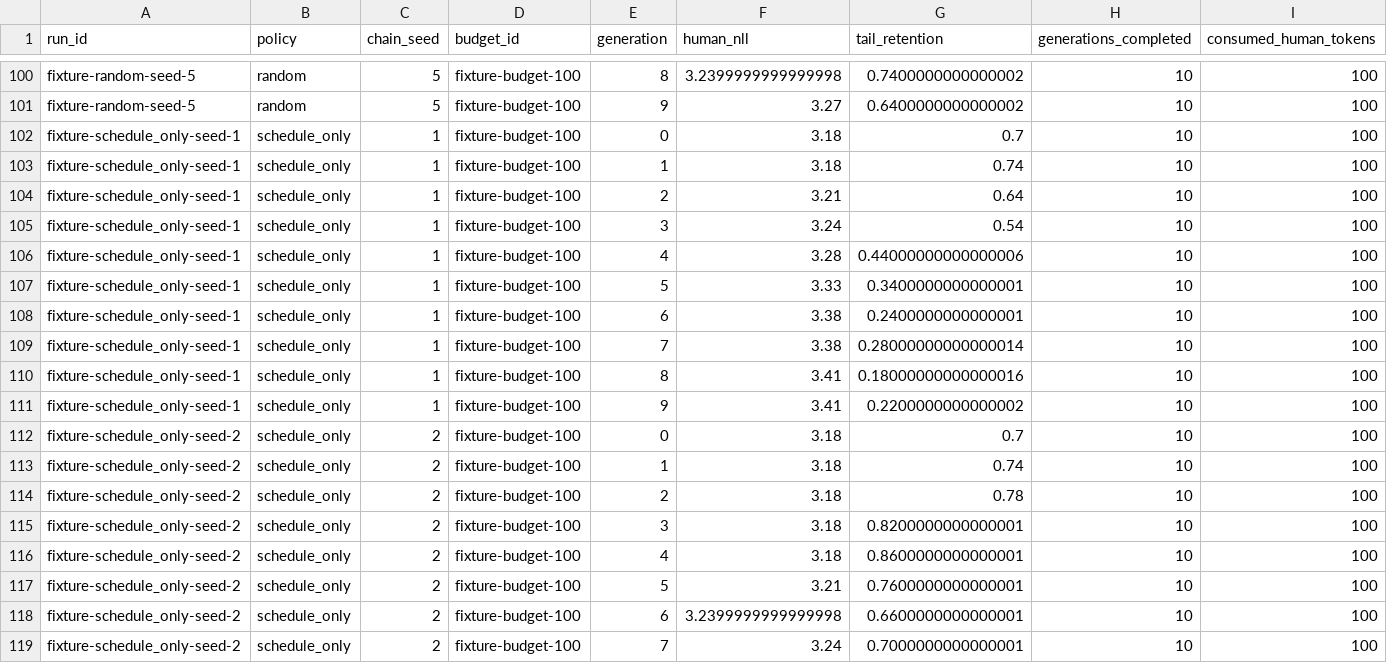
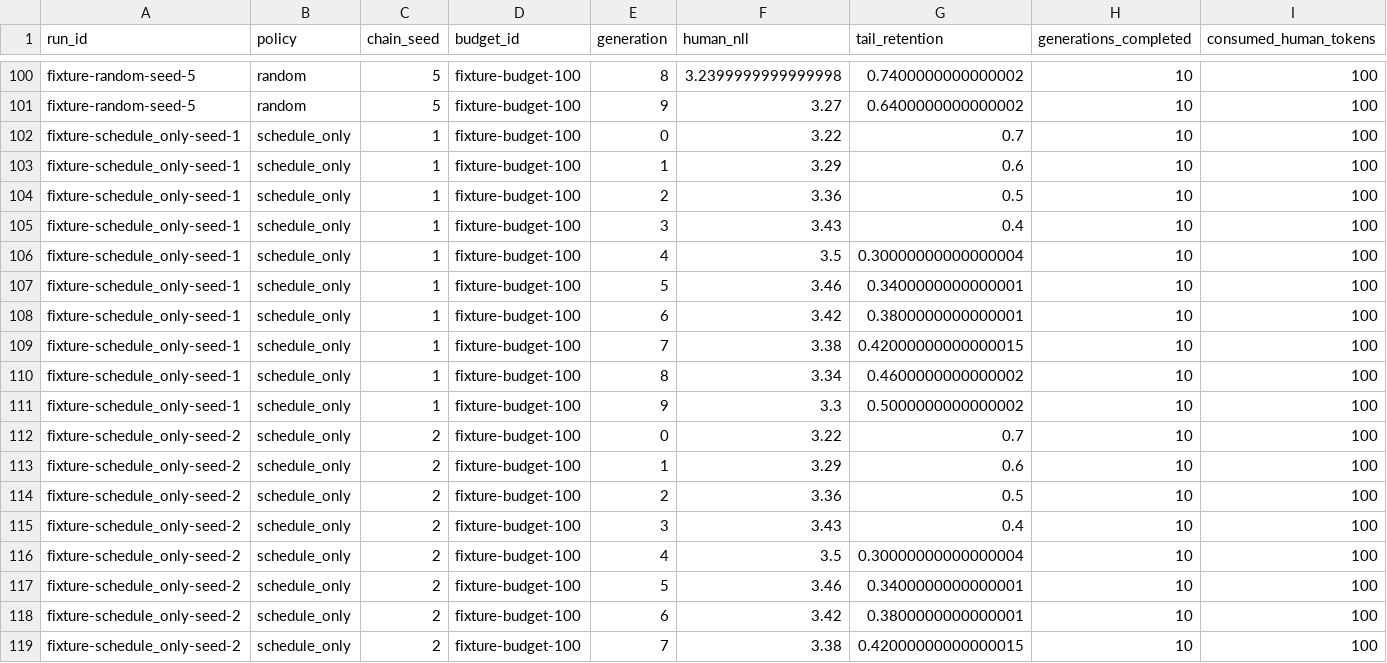
Before and after one commit to guptaneil1/algoverse-summer-26, a CSV file: results/csv/chain_level_long.csv, drawn as a sheet; only a part is shown, gaps mark what is left out; the diff covers the shown part only; the diff names each change by its address in the sheet, - before the commit and + after, or states it on an @@ line.

```diff
--- a/results/csv/chain_level_long.csv
+++ b/results/csv/chain_level_long.csv
-F102 (human_nll): 3.18
+F102 (human_nll): 3.22
-F103 (human_nll): 3.18
+F103 (human_nll): 3.29
-G103 (tail_retention): 0.74
+G103 (tail_retention): 0.6
-F104 (human_nll): 3.21
+F104 (human_nll): 3.36
-G104 (tail_retention): 0.64
+G104 (tail_retention): 0.5
-F105 (human_nll): 3.24
+F105 (human_nll): 3.43
-G105 (tail_retention): 0.54
+G105 (tail_retention): 0.4
-F106 (human_nll): 3.28
+F106 (human_nll): 3.5
-G106 (tail_retention): 0.44000000000000006
+G106 (tail_retention): 0.30000000000000004
-F107 (human_nll): 3.33
+F107 (human_nll): 3.46
-F108 (human_nll): 3.38
+F108 (human_nll): 3.42
-G108 (tail_retention): 0.2400000000000001
+G108 (tail_retention): 0.3800000000000001
-G109 (tail_retention): 0.28000000000000014
+G109 (tail_retention): 0.42000000000000015
-F110 (human_nll): 3.41
+F110 (human_nll): 3.34
-G110 (tail_retention): 0.18000000000000016
+G110 (tail_retention): 0.4600000000000002
-F111 (human_nll): 3.41
+F111 (human_nll): 3.3
-G111 (tail_retention): 0.2200000000000002
+G111 (tail_retention): 0.5000000000000002
-F112 (human_nll): 3.18
+F112 (human_nll): 3.22
-F113 (human_nll): 3.18
+F113 (human_nll): 3.29
-G113 (tail_retention): 0.74
+G113 (tail_retention): 0.6
-F114 (human_nll): 3.18
+F114 (human_nll): 3.36
-G114 (tail_retention): 0.78
+G114 (tail_retention): 0.5
-F115 (human_nll): 3.18
+F115 (human_nll): 3.43
-G115 (tail_retention): 0.8200000000000001
+G115 (tail_retention): 0.4
-F116 (human_nll): 3.18
+F116 (human_nll): 3.5
-G116 (tail_retention): 0.8600000000000001
+G116 (tail_retention): 0.30000000000000004
-F117 (human_nll): 3.21
+F117 (human_nll): 3.46
-G117 (tail_retention): 0.7600000000000001
+G117 (tail_retention): 0.3400000000000001
-F118 (human_nll): 3.2399999999999998
+F118 (human_nll): 3.42
-G118 (tail_retention): 0.6600000000000001
+G118 (tail_retention): 0.3800000000000001
-F119 (human_nll): 3.24
+F119 (human_nll): 3.38
-G119 (tail_retention): 0.7000000000000001
+G119 (tail_retention): 0.42000000000000015
```
Also changed, not shown: 149 edited cells elsewhere in this file, 12 other files.
